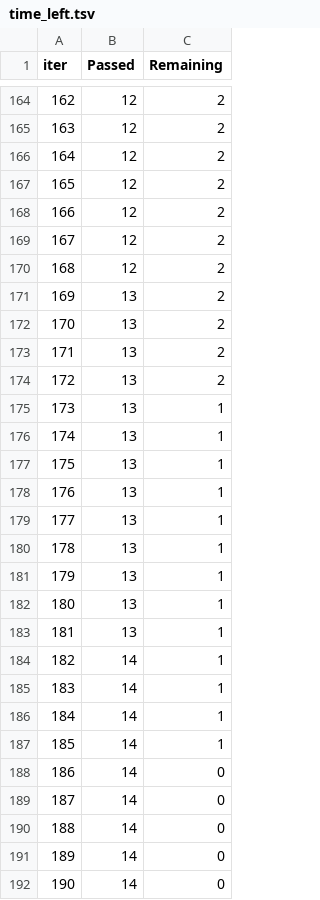
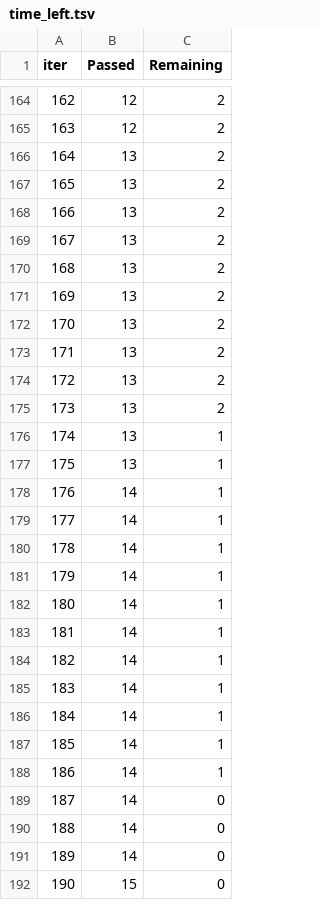
Before and after one commit to wildchaser1703/ML_Project, a TSV file: catboost_info/time_left.tsv, drawn as a sheet; only a part is shown, gaps mark what is left out; the diff covers the shown part only.

```diff
--- a/catboost_info/time_left.tsv
+++ b/catboost_info/time_left.tsv
@@ -165,7 +165,7 @@ iter	Passed	Remaining
 163	12	2
-164	12	2
-165	12	2
-166	12	2
-167	12	2
-168	12	2
+164	13	2
+165	13	2
+166	13	2
+167	13	2
+168	13	2
 169	13	2
@@ -174,11 +174,11 @@ iter	Passed	Remaining
 172	13	2
-173	13	1
+173	13	2
 174	13	1
 175	13	1
-176	13	1
-177	13	1
-178	13	1
-179	13	1
-180	13	1
-181	13	1
+176	14	1
+177	14	1
+178	14	1
+179	14	1
+180	14	1
+181	14	1
 182	14	1
@@ -187,3 +187,3 @@ iter	Passed	Remaining
 185	14	1
-186	14	0
+186	14	1
 187	14	0
@@ -191,2 +191,2 @@ iter	Passed	Remaining
 189	14	0
-190	14	0
+190	15	0
```
Also changed, not shown: 35 edited cells elsewhere in this file, 9 other files.
